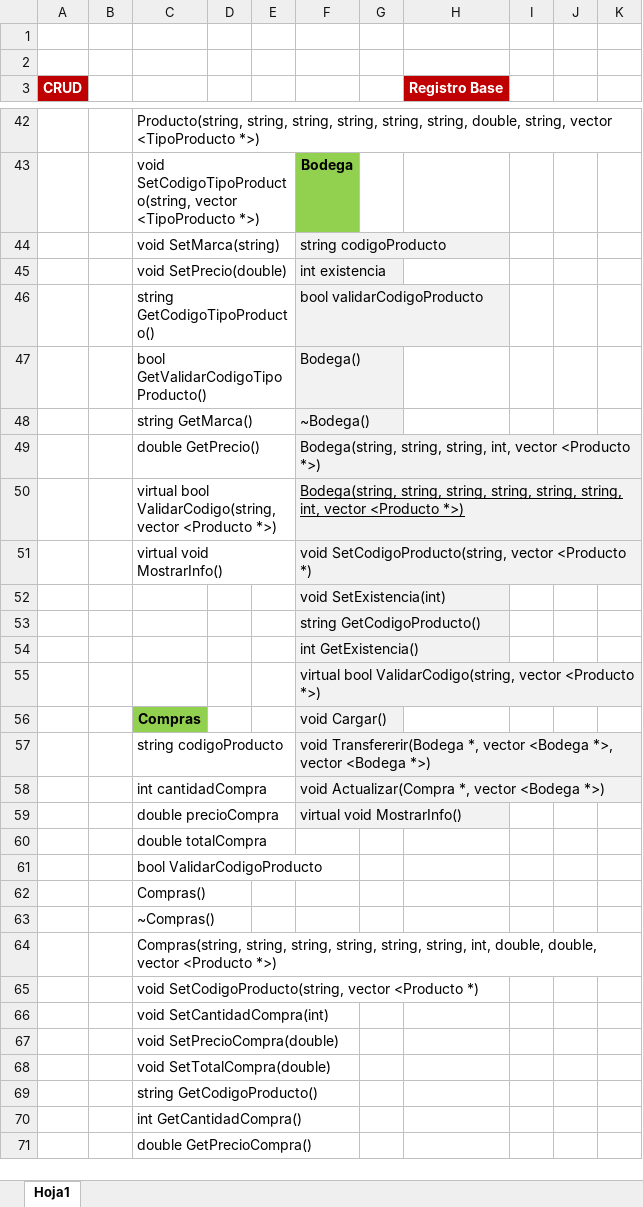
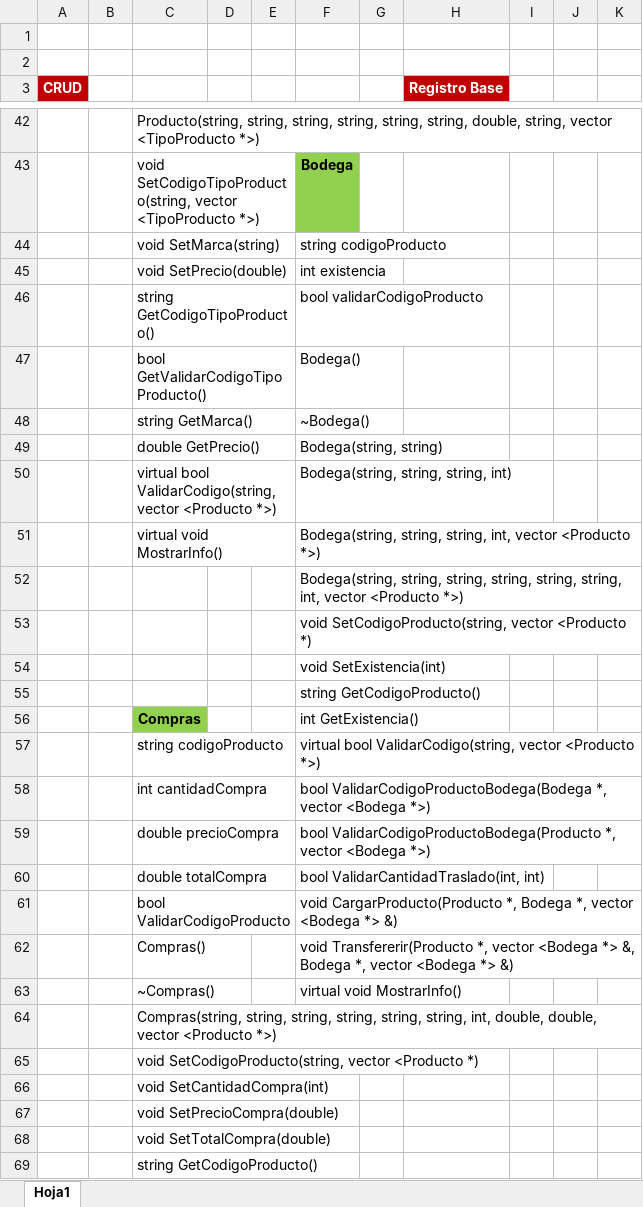
Before and after one commit to alexreyes091/prg0318, an Excel workbook: Proyecto/Diagrama UML.xlsx, sheet Hoja1, drawn as a sheet; only a part is shown, gaps mark what is left out; the shorter side is filled out with more unchanged rows; values as stored, in another font and other column widths than the file's, no borders; charts and pictures not drawn; removed rows and columns are numbered as before the commit, all else as after; the diff names each change by its address in the sheet, - before the commit and + after, or states it on an @@ line.

Commit message:
Avance de Proyecto
Modulo de bodega enlazado.
Modulo de compras enlazado.
Modulo de productos enlazado.

```diff
--- a/Proyecto/Diagrama UML.xlsx (sheet Hoja1)
+++ b/Proyecto/Diagrama UML.xlsx (sheet Hoja1)
-F44:F51 fill: #F2F2F2
+F44:F51 fill: none
-F49: Bodega(string, string, string, int, vector <Producto *>)
+F49: Bodega(string, string)
-F50: …string, string, string, string, string, int, vector <Producto *>)
+F50: …string, string, int)
-F50 underline: on
+F50 underline: off
-F51: void SetCodigoProducto(string, vector <Producto *)
+F51: Bodega(string, string, string, int, vector <Producto *>)
+row 52:  |  |  |  |  | Bodega(string, string, string, string, string, string, int, vector <Producto *>)
+row 53:  |  |  |  |  | void SetCodigoProducto(string, vector <Producto *)
-F54:F55 fill: #F2F2F2
+F54:F55 fill: none
-row 54:  |  |  |  |  | int GetExistencia()
-row 55:  |  |  |  |  | virtual bool ValidarCodigo(string, vector <Producto *>)
-F56: void Cargar()
+F56: int GetExistencia()
-F56:F59 fill: #F2F2F2
+F56:F59 fill: none
-F57: void Transfererir(Bodega *, vector <Bodega *>, vector <Bodega *>)
+F57: virtual bool ValidarCodigo(string, vector <Producto *>)
-F58: void Actualizar(Compra *, vector…
+F58: bool ValidarCodigoProductoBodega(Bodega *, vector…
-F59: virtual void MostrarInfo()
+F59: bool ValidarCodigoProductoBodega(Producto *, vector <Bodega *>)
-F60: (empty)
+F60: bool ValidarCantidadTraslado(int, int)
-F61: (empty)
+F61: void CargarProducto(Producto *, Bodega *, vector <Bodega *> &)
-F62: (empty)
+F62: void Transfererir(Producto *, vector <Bodega *> &, Bodega *, vector <Bodega *> &)
-F63: (empty)
+F63: virtual void MostrarInfo()
```
Also changed, not shown: charts or pictures, 25 other files.
